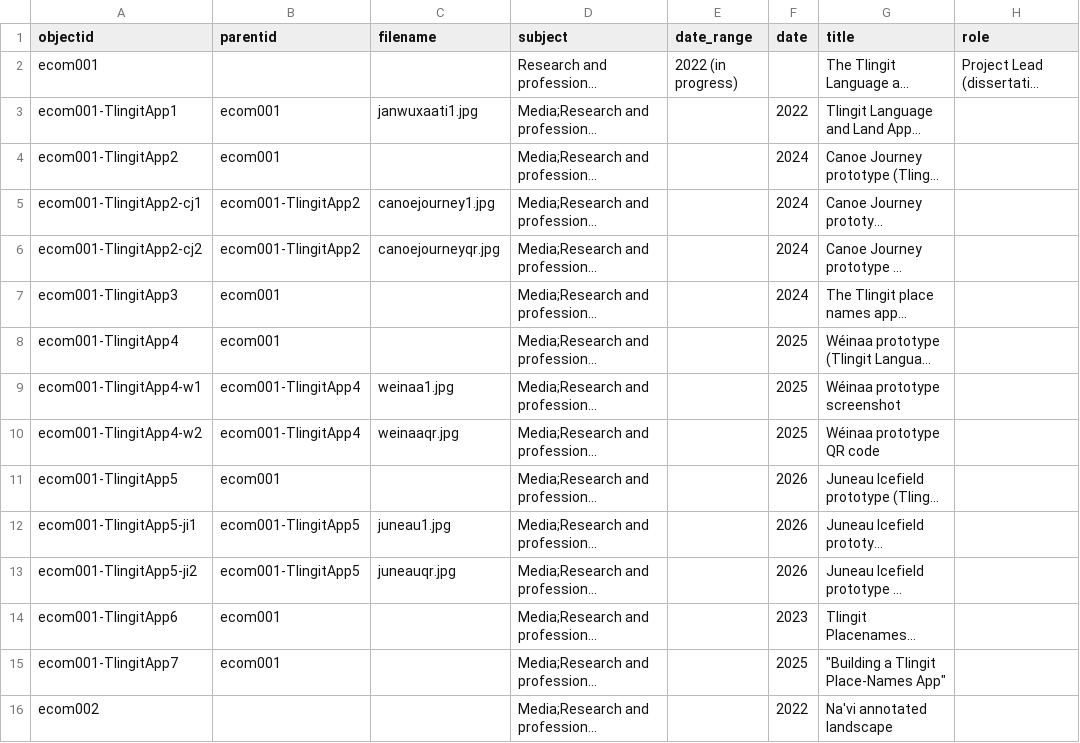
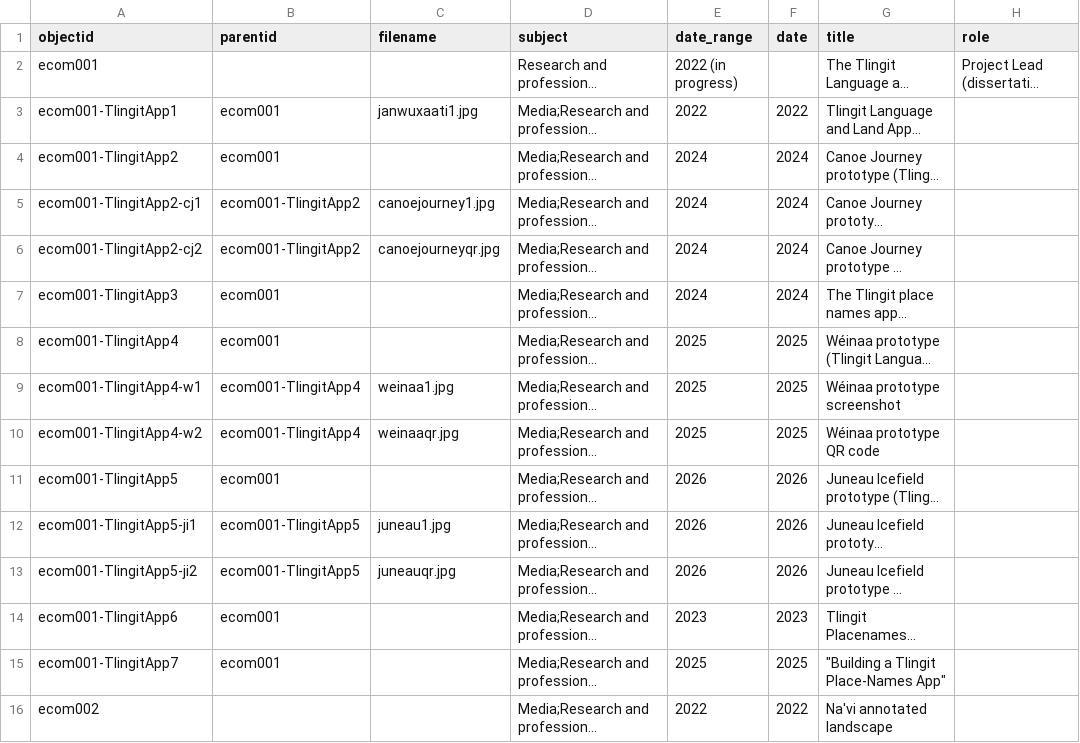
Before and after one commit to emilycomeau/media-cv, a CSV file: _data/ecomeau-cbcv-site.csv, drawn as a sheet; only a part is shown; long unchanged cells end in …; the diff covers the shown part only; the diff names each change by its address in the sheet, - before the commit and + after, or states it on an @@ line.

Commit message:
Update date ranges in ecomeau-cbcv-site.csv

```diff
--- a/_data/ecomeau-cbcv-site.csv
+++ b/_data/ecomeau-cbcv-site.csv
-E3 (date_range): (empty)
+E3 (date_range): 2022
-E4:E7 (date_range): (empty)
+E4:E7 (date_range): 2024
-E8:E10 (date_range): (empty)
+E8:E10 (date_range): 2025
-E11:E13 (date_range): (empty)
+E11:E13 (date_range): 2026
-E14 (date_range): (empty)
+E14 (date_range): 2023
-E15 (date_range): (empty)
+E15 (date_range): 2025
-E16 (date_range): (empty)
+E16 (date_range): 2022
```
Also changed, not shown: 96 edited cells elsewhere in this file.
